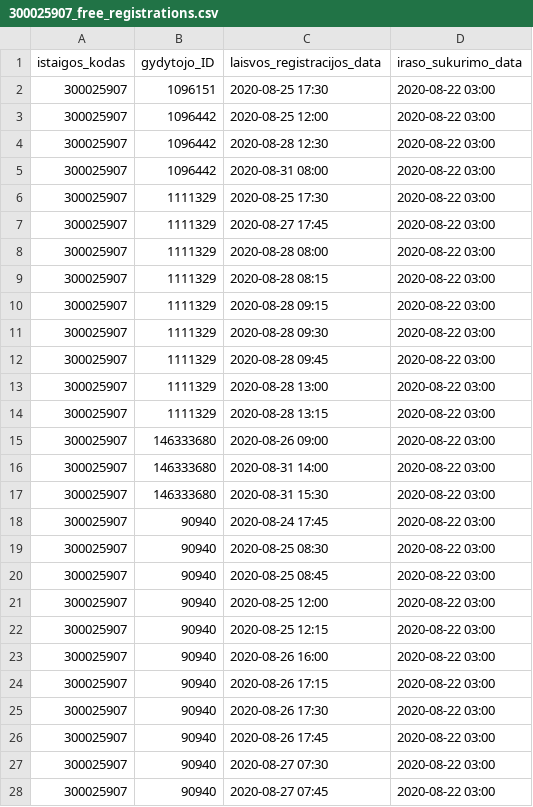
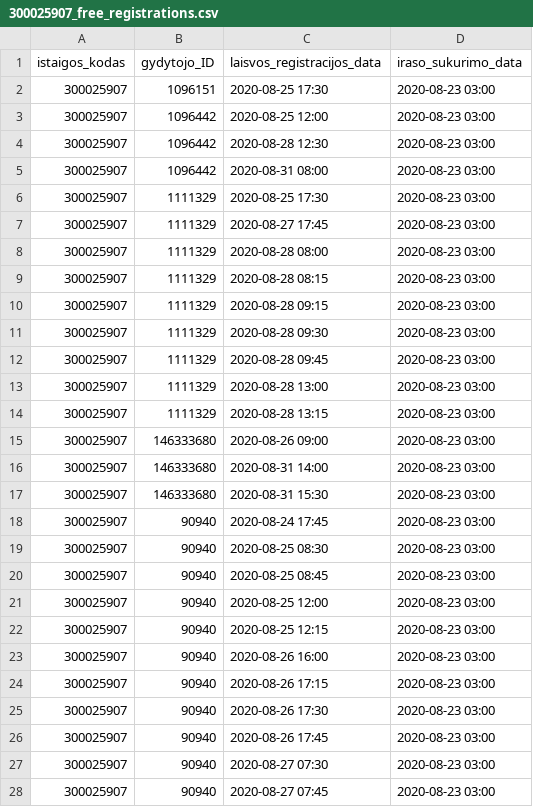
Before and after one commit to sveikatos-klinika/registrations_sveikatos-klinika, a CSV file: 300025907_free_registrations.csv, drawn as a sheet; only a part is shown; the diff covers the shown part only.

Commit message:
Sveikatos klinika automatic update

```diff
--- a/300025907_free_registrations.csv
+++ b/300025907_free_registrations.csv
@@ -1,28 +1,28 @@
 istaigos_kodas;gydytojo_ID;laisvos_registracijos_data;iraso_sukurimo_data
-300025907;1096151;2020-08-25 17:30;2020-08-22 03:00
-300025907;1096442;2020-08-25 12:00;2020-08-22 03:00
-300025907;1096442;2020-08-28 12:30;2020-08-22 03:00
-300025907;1096442;2020-08-31 08:00;2020-08-22 03:00
-300025907;1111329;2020-08-25 17:30;2020-08-22 03:00
-300025907;1111329;2020-08-27 17:45;2020-08-22 03:00
-300025907;1111329;2020-08-28 08:00;2020-08-22 03:00
-300025907;1111329;2020-08-28 08:15;2020-08-22 03:00
-300025907;1111329;2020-08-28 09:15;2020-08-22 03:00
-300025907;1111329;2020-08-28 09:30;2020-08-22 03:00
-300025907;1111329;2020-08-28 09:45;2020-08-22 03:00
-300025907;1111329;2020-08-28 13:00;2020-08-22 03:00
-300025907;1111329;2020-08-28 13:15;2020-08-22 03:00
-300025907;146333680;2020-08-26 09:00;2020-08-22 03:00
-300025907;146333680;2020-08-31 14:00;2020-08-22 03:00
-300025907;146333680;2020-08-31 15:30;2020-08-22 03:00
-300025907;90940;2020-08-24 17:45;2020-08-22 03:00
-300025907;90940;2020-08-25 08:30;2020-08-22 03:00
-300025907;90940;2020-08-25 08:45;2020-08-22 03:00
-300025907;90940;2020-08-25 12:00;2020-08-22 03:00
-300025907;90940;2020-08-25 12:15;2020-08-22 03:00
-300025907;90940;2020-08-26 16:00;2020-08-22 03:00
-300025907;90940;2020-08-26 17:15;2020-08-22 03:00
-300025907;90940;2020-08-26 17:30;2020-08-22 03:00
-300025907;90940;2020-08-26 17:45;2020-08-22 03:00
-300025907;90940;2020-08-27 07:30;2020-08-22 03:00
-300025907;90940;2020-08-27 07:45;2020-08-22 03:00
+300025907;1096151;2020-08-25 17:30;2020-08-23 03:00
+300025907;1096442;2020-08-25 12:00;2020-08-23 03:00
+300025907;1096442;2020-08-28 12:30;2020-08-23 03:00
+300025907;1096442;2020-08-31 08:00;2020-08-23 03:00
+300025907;1111329;2020-08-25 17:30;2020-08-23 03:00
+300025907;1111329;2020-08-27 17:45;2020-08-23 03:00
+300025907;1111329;2020-08-28 08:00;2020-08-23 03:00
+300025907;1111329;2020-08-28 08:15;2020-08-23 03:00
+300025907;1111329;2020-08-28 09:15;2020-08-23 03:00
+300025907;1111329;2020-08-28 09:30;2020-08-23 03:00
+300025907;1111329;2020-08-28 09:45;2020-08-23 03:00
+300025907;1111329;2020-08-28 13:00;2020-08-23 03:00
+300025907;1111329;2020-08-28 13:15;2020-08-23 03:00
+300025907;146333680;2020-08-26 09:00;2020-08-23 03:00
+300025907;146333680;2020-08-31 14:00;2020-08-23 03:00
+300025907;146333680;2020-08-31 15:30;2020-08-23 03:00
+300025907;90940;2020-08-24 17:45;2020-08-23 03:00
+300025907;90940;2020-08-25 08:30;2020-08-23 03:00
+300025907;90940;2020-08-25 08:45;2020-08-23 03:00
+300025907;90940;2020-08-25 12:00;2020-08-23 03:00
+300025907;90940;2020-08-25 12:15;2020-08-23 03:00
+300025907;90940;2020-08-26 16:00;2020-08-23 03:00
+300025907;90940;2020-08-26 17:15;2020-08-23 03:00
+300025907;90940;2020-08-26 17:30;2020-08-23 03:00
+300025907;90940;2020-08-26 17:45;2020-08-23 03:00
+300025907;90940;2020-08-27 07:30;2020-08-23 03:00
+300025907;90940;2020-08-27 07:45;2020-08-23 03:00
```
Also changed, not shown: 25 edited cells elsewhere in this file.
